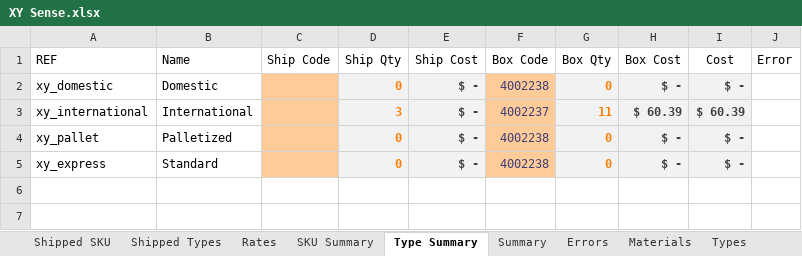
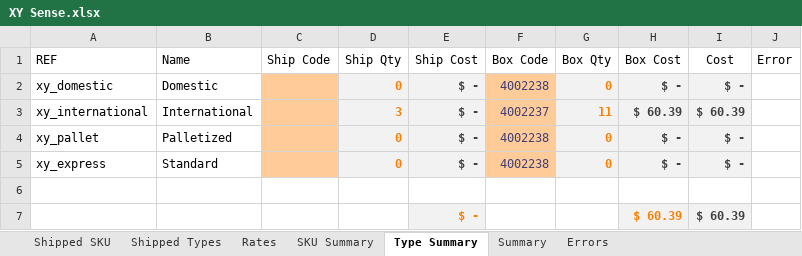
Before and after one commit to AjaniBilby/billing-templates, an Excel workbook: Dropship/XY Sense.xlsx, sheet Type Summary, drawn as a sheet; values as stored, in another font and other column widths than the file's, no borders; table styles not drawn; the diff names each change by its address in the sheet, - before the commit and + after, or states it on an @@ line.

```diff
--- a/Dropship/XY Sense.xlsx (sheet Type Summary)
+++ b/Dropship/XY Sense.xlsx (sheet Type Summary)
-sheet tab: Materials
-sheet tab: Types
+row 6: (empty)
+row 7:  |  |  |  | $ - |  |  | $ 60.39 | $ 60.39
```
Also changed, not shown: sheet SKU Summary, sheet Summary, sheet Rates, formulas that keep their value.
